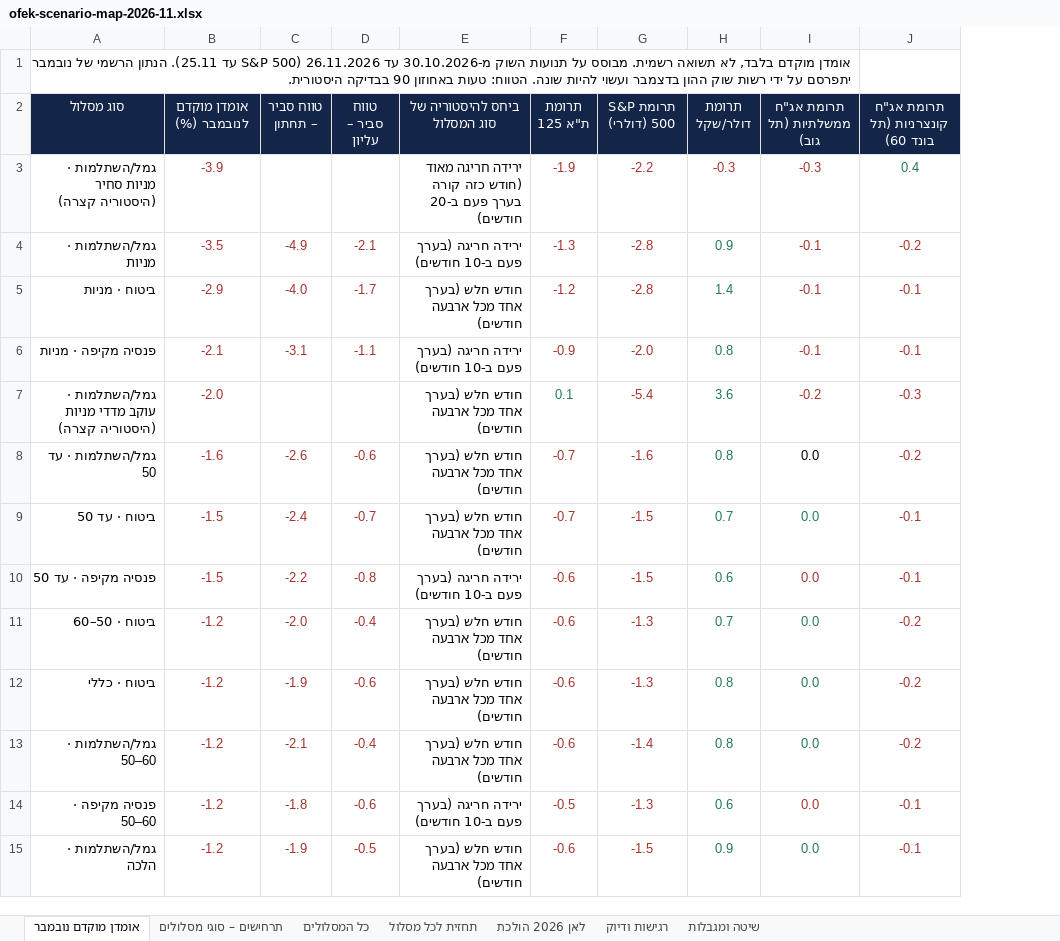
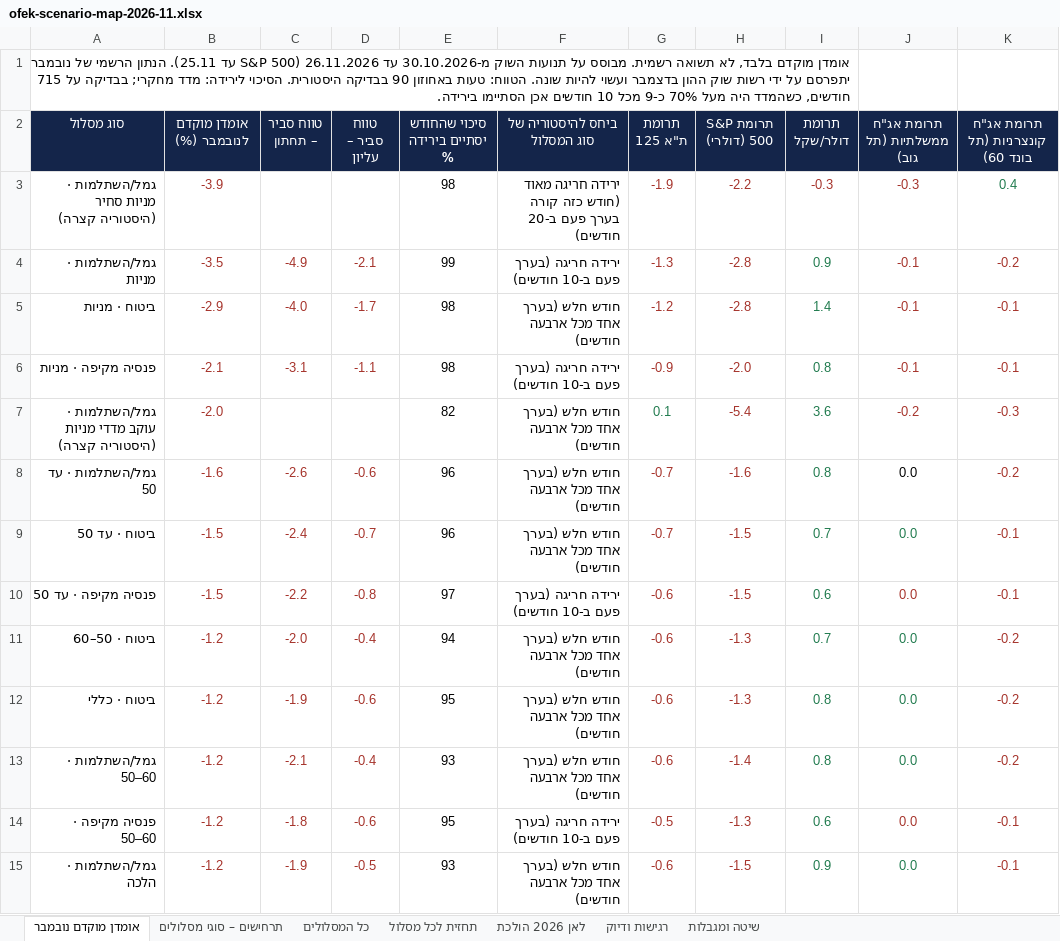
Before and after one commit to karin-crypto/karin-webhook, an Excel workbook: reports/ofek-scenario-map-2026-11.xlsx, sheet אומדן מוקדם נובמבר, drawn as a sheet; only a part is shown; values as stored, in another font and other column widths than the file's, no borders; removed rows and columns are numbered as before the commit, all else as after; the diff names each change by its address in the sheet, - before the commit and + after, or states it on an @@ line.

```diff
--- a/reports/ofek-scenario-map-2026-11.xlsx (sheet אומדן מוקדם נובמבר)
+++ b/reports/ofek-scenario-map-2026-11.xlsx (sheet אומדן מוקדם נובמבר)
+column E (סיכוי שהחודש יסתיים בירידה %), rows 3-15: 98 | 99 | 98 | 98 | 82 | 96 | 96 | 97 | 94 | 95 | 93 | 95 | 93
-A1 (סוג מסלול): …בבדיקה היסטורית.
+A1 (סוג מסלול): …בבדיקה היסטורית. הסיכוי לירידה: מדד מחקרי; בבדיקה על 715 חודשים, כשהמדד היה מעל 70% כ-9 מכל 10 חודשים אכן הסתיימו בירידה.
-A1:I1 merged
+A1:I1 merged
```
Also changed, not shown: 9 other files.
